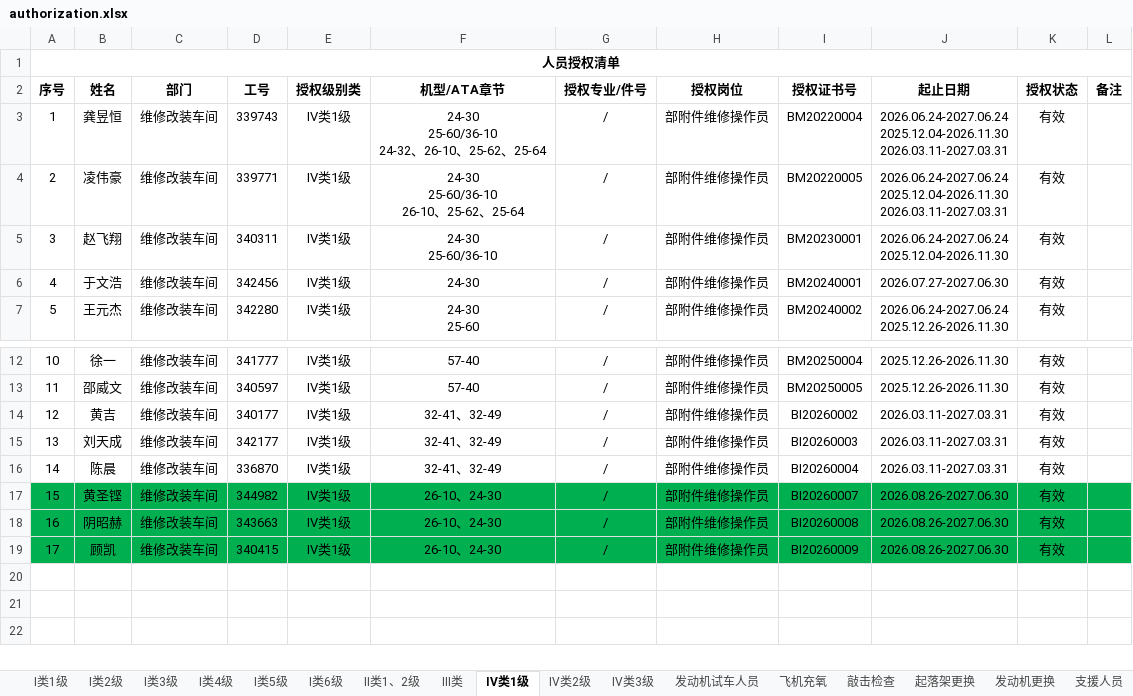
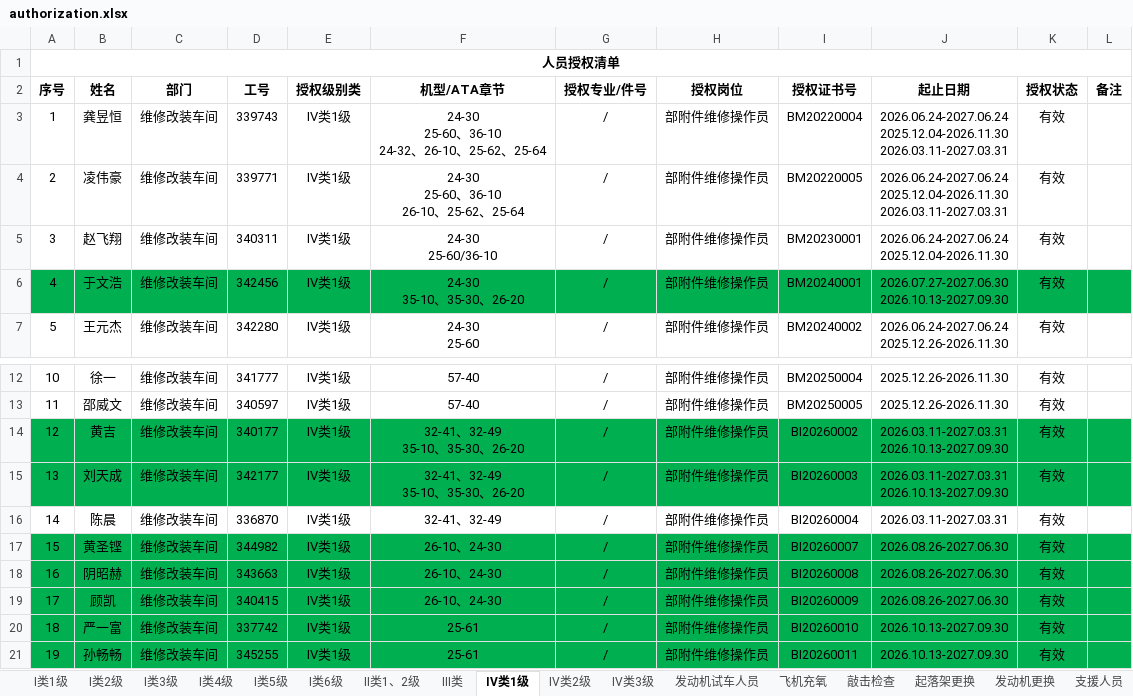
Before and after one commit to Funder666/Authorization_Lookup, an Excel workbook: authorization.xlsx, sheet IV类1级, drawn as a sheet; only a part is shown, gaps mark what is left out; values as stored, in another font and other column widths than the file's, no borders; conditional formats not drawn; ↵ is a line break in a cell; the diff names each change by its address in the sheet, - before the commit and + after, or states it on an @@ line.

```diff
--- a/authorization.xlsx (sheet IV类1级)
+++ b/authorization.xlsx (sheet IV类1级)
-F3 (机型/ATA章节): 24-30 ↵ 25-60/36-10 ↵ 24-32、26-10、25-62、25-64
+F3 (机型/ATA章节): 24-30 ↵ 25-60、36-10 ↵ 24-32、26-10、25-62、25-64
-F4 (机型/ATA章节): 24-30 ↵ 25-60/36-10 ↵ 26-10、25-62、25-64
+F4 (机型/ATA章节): 24-30 ↵ 25-60、36-10 ↵ 26-10、25-62、25-64
-A6:L6 fill: none
+A6:L6 fill: #00B050
-F6 (机型/ATA章节): 24-30
+F6 (机型/ATA章节): 24-30 ↵ 35-10、35-30、26-20
-J6 (起止日期): 2026.07.27-2027.06.30
+J6 (起止日期): 2026.07.27-2027.06.30 ↵ 2026.10.13-2027.09.30
-A14:L15 fill: none
+A14:L15 fill: #00B050
-F14:F15 (机型/ATA章节): 32-41、32-49
+F14:F15 (机型/ATA章节): 32-41、32-49 ↵ 35-10、35-30、26-20
-J14:J15 (起止日期): 2026.03.11-2027.03.31
+J14:J15 (起止日期): 2026.03.11-2027.03.31 ↵ 2026.10.13-2027.09.30
+row 20: 18 | 严一富 | 维修改装车间 | 337742 | IV类1级 | 25-61 | / | 部附件维修操作员 | BI20260010 | 2026.10.13-2027.09.30 | 有效
+row 21: 19 | 孙畅畅 | 维修改装车间 | 345255 | IV类1级 | 25-61 | / | 部附件维修操作员 | BI20260011 | 2026.10.13-2027.09.30 | 有效
```
Also changed, not shown: sheet I类1级, sheet I类6级, sheet I类2级, sheet 维修体系人员授权清单（含支援）, sheet I类3级, sheet I类4级, 3 more sheets.
